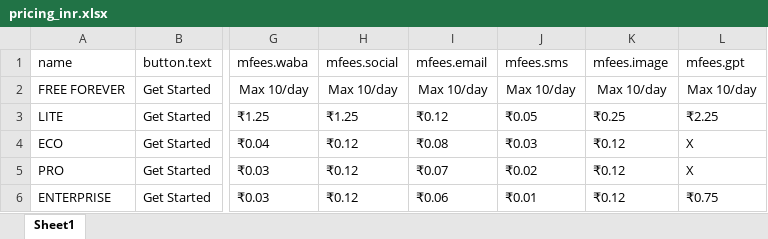
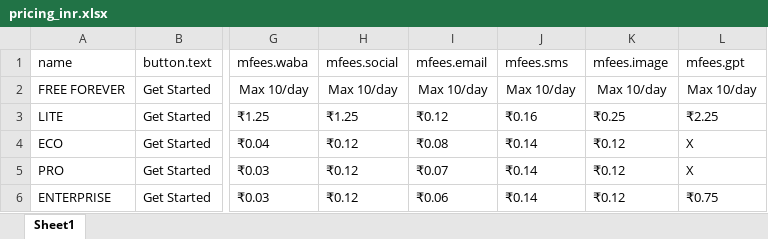
Before and after one commit to mehery-soccom/mehery.site, an Excel workbook: resources/app-mry/content/pricing/pricing_inr.xlsx, sheet Sheet1, drawn as a sheet; only a part is shown, gaps mark what is left out; values as stored, in another font and other column widths than the file's, no borders; the diff names each change by its address in the sheet, - before the commit and + after, or states it on an @@ line.

Commit message:
sms pricing changed

```diff
--- a/resources/app-mry/content/pricing/pricing_inr.xlsx (sheet Sheet1)
+++ b/resources/app-mry/content/pricing/pricing_inr.xlsx (sheet Sheet1)
-J3 (mfees.sms): ₹0.05
+J3 (mfees.sms): ₹0.16
-J4 (mfees.sms): ₹0.03
+J4 (mfees.sms): ₹0.14
-J5 (mfees.sms): ₹0.02
+J5 (mfees.sms): ₹0.14
-J6 (mfees.sms): ₹0.01
+J6 (mfees.sms): ₹0.14
```
Also changed, not shown: 1 other file.
